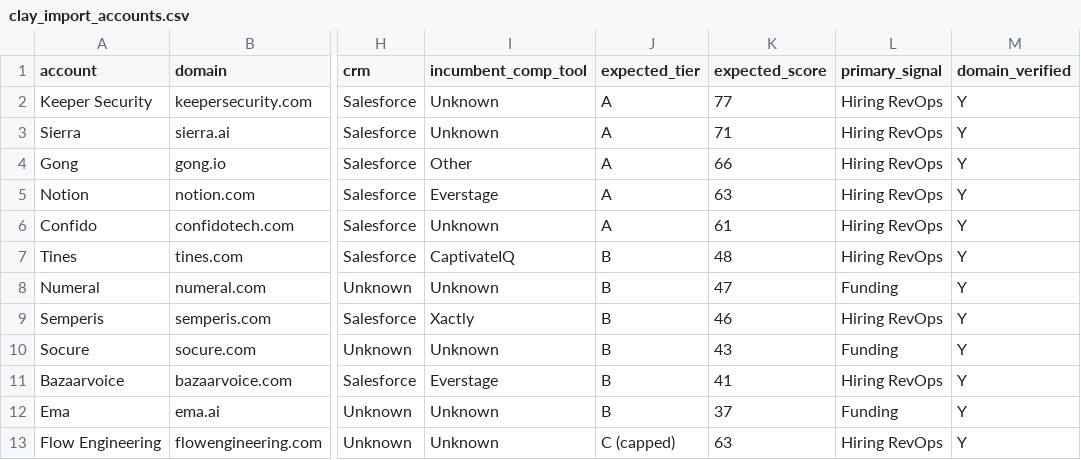
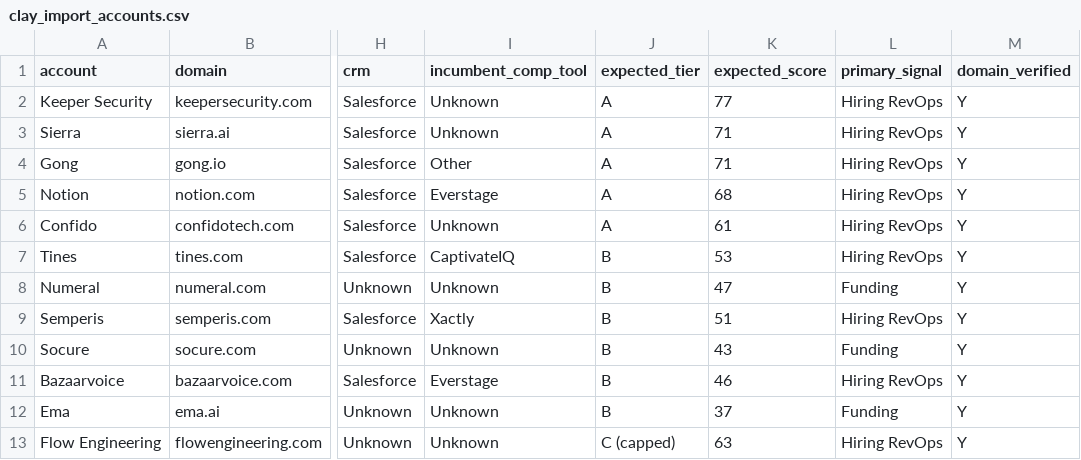
Before and after one commit to shravankumaar31/signal-to-pipeline, a CSV file: data/processed/clay_import_accounts.csv, drawn as a sheet; only a part is shown, gaps mark what is left out; the diff names each change by its address in the sheet, - before the commit and + after, or states it on an @@ line.

```diff
--- a/data/processed/clay_import_accounts.csv
+++ b/data/processed/clay_import_accounts.csv
-K4 (expected_score): 66
+K4 (expected_score): 71
-K5 (expected_score): 63
+K5 (expected_score): 68
-K7 (expected_score): 48
+K7 (expected_score): 53
-K9 (expected_score): 46
+K9 (expected_score): 51
-K11 (expected_score): 41
+K11 (expected_score): 46
```
Also changed, not shown: data/processed/account_set_preview.csv, 11 other files.
